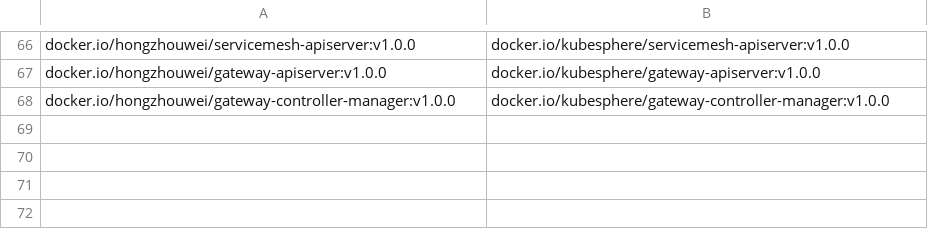
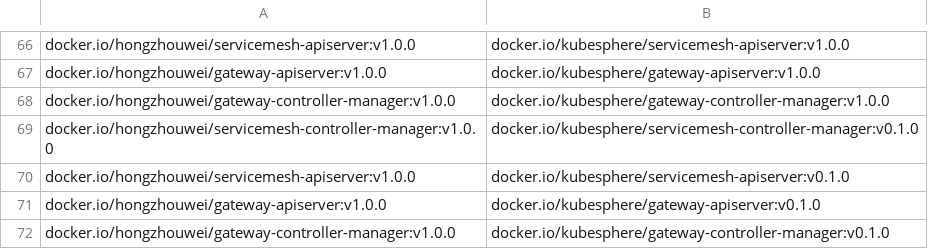
Before and after one commit to CloudNativeTools/automated-scripts, a CSV file: SyncedImages.csv, drawn as a sheet; only a part is shown, gaps mark what is left out; the diff names each change by its address in the sheet, - before the commit and + after, or states it on an @@ line.

```diff
--- a/SyncedImages.csv
+++ b/SyncedImages.csv
+row 69: docker.io/hongzhouwei/servicemesh-controller-manager:v1.0.0 | docker.io/kubesphere/servicemesh-controller-manager:v0.1.0
+row 70: docker.io/hongzhouwei/servicemesh-apiserver:v1.0.0 | docker.io/kubesphere/servicemesh-apiserver:v0.1.0
+row 71: docker.io/hongzhouwei/gateway-apiserver:v1.0.0 | docker.io/kubesphere/gateway-apiserver:v0.1.0
+row 72: docker.io/hongzhouwei/gateway-controller-manager:v1.0.0 | docker.io/kubesphere/gateway-controller-manager:v0.1.0
```
Also changed, not shown: 1 other file.
